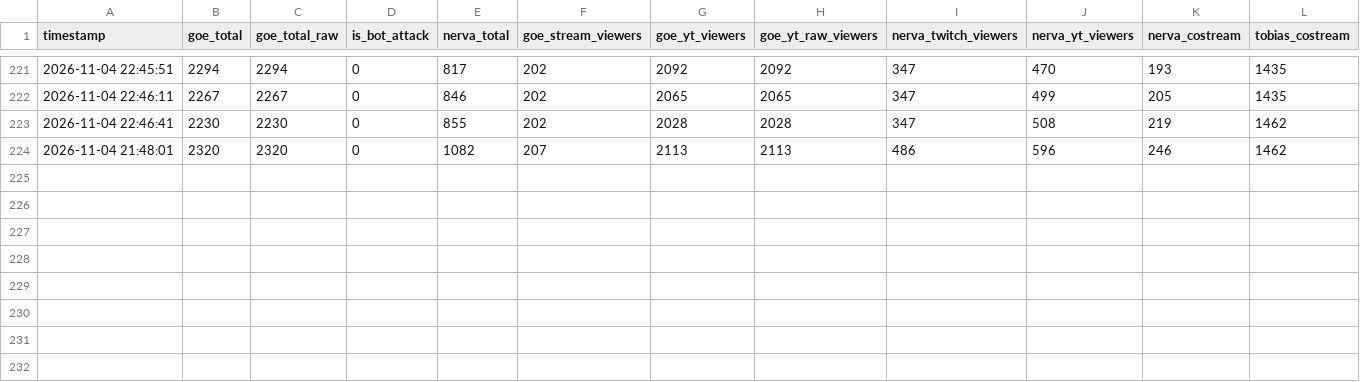
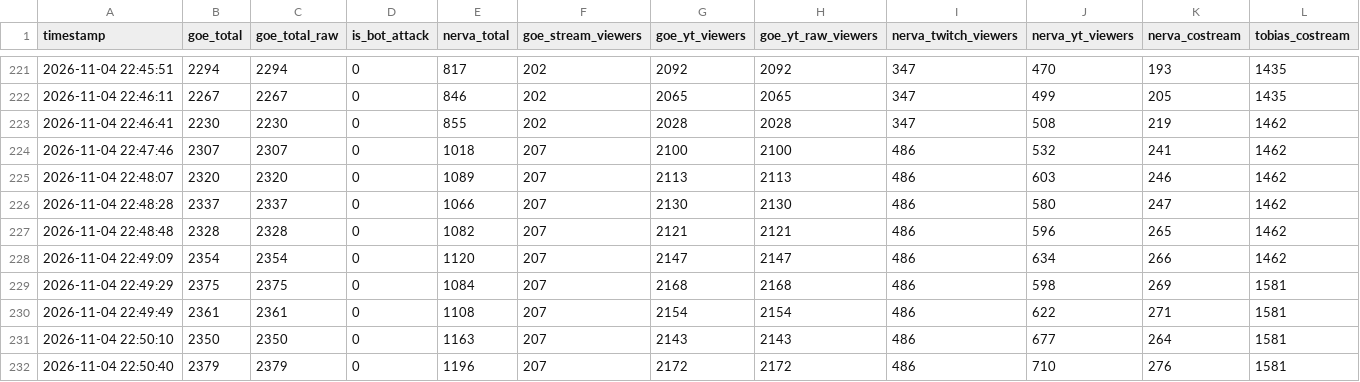
Before and after one commit to Maciejsonik/goe-bunkier, a CSV file: stream_data.csv, drawn as a sheet; only a part is shown, gaps mark what is left out; addresses are those after the commit; rows hold the shown columns only; the diff names each change by its address in the sheet, - before the commit and + after, or states it on an @@ line.

```diff
--- a/stream_data.csv
+++ b/stream_data.csv
+row 224: 2026-11-04 22:47:46 | 2307 | 2307 | 0 | 1018 | 207 | 2100 | 2100 | 486 | 532 | 241 | 1462
-A225 (timestamp): 2026-11-04 21:48:01
+A225 (timestamp): 2026-11-04 22:48:07
-E225 (nerva_total): 1082
+E225 (nerva_total): 1089
-J225 (nerva_yt_viewers): 596
+J225 (nerva_yt_viewers): 603
+row 226: 2026-11-04 22:48:28 | 2337 | 2337 | 0 | 1066 | 207 | 2130 | 2130 | 486 | 580 | 247 | 1462
+row 227: 2026-11-04 22:48:48 | 2328 | 2328 | 0 | 1082 | 207 | 2121 | 2121 | 486 | 596 | 265 | 1462
+row 228: 2026-11-04 22:49:09 | 2354 | 2354 | 0 | 1120 | 207 | 2147 | 2147 | 486 | 634 | 266 | 1462
+row 229: 2026-11-04 22:49:29 | 2375 | 2375 | 0 | 1084 | 207 | 2168 | 2168 | 486 | 598 | 269 | 1581
+row 230: 2026-11-04 22:49:49 | 2361 | 2361 | 0 | 1108 | 207 | 2154 | 2154 | 486 | 622 | 271 | 1581
+row 231: 2026-11-04 22:50:10 | 2350 | 2350 | 0 | 1163 | 207 | 2143 | 2143 | 486 | 677 | 264 | 1581
+row 232: 2026-11-04 22:50:40 | 2379 | 2379 | 0 | 1196 | 207 | 2172 | 2172 | 486 | 710 | 276 | 1581
```
Also changed, not shown: stream_data_day-2.csv, 38 other files.
